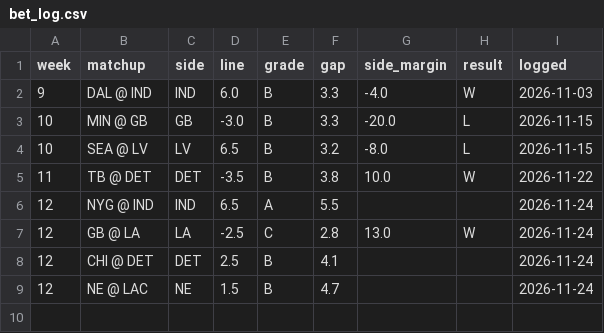
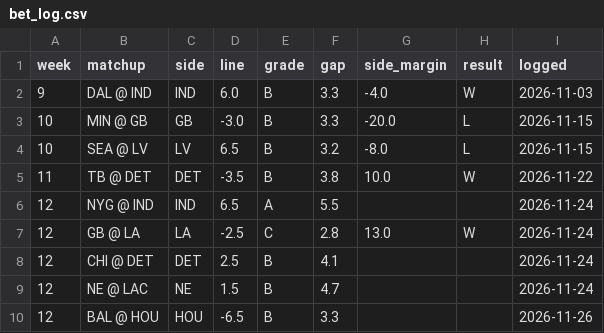
Before and after one commit to aatrain23/prop-card, a CSV file: nfl-data/bet_log.csv, drawn as a sheet.

```diff
--- a/nfl-data/bet_log.csv
+++ b/nfl-data/bet_log.csv
@@ -9 +9,2 @@ week,matchup,side,line,grade,gap,side_margin,result,logged
 12,NE @ LAC,NE,1.5,B,4.7,,,2026-11-24
+12,BAL @ HOU,HOU,-6.5,B,3.3,,,2026-11-26
```
Also changed, not shown: nfl-data/bets.csv, 1 other file.
